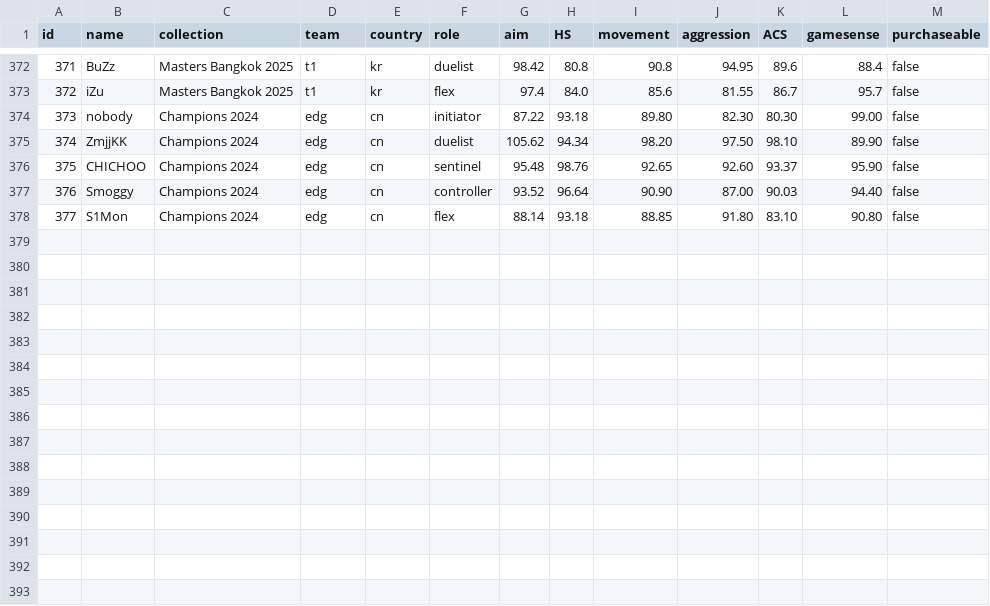
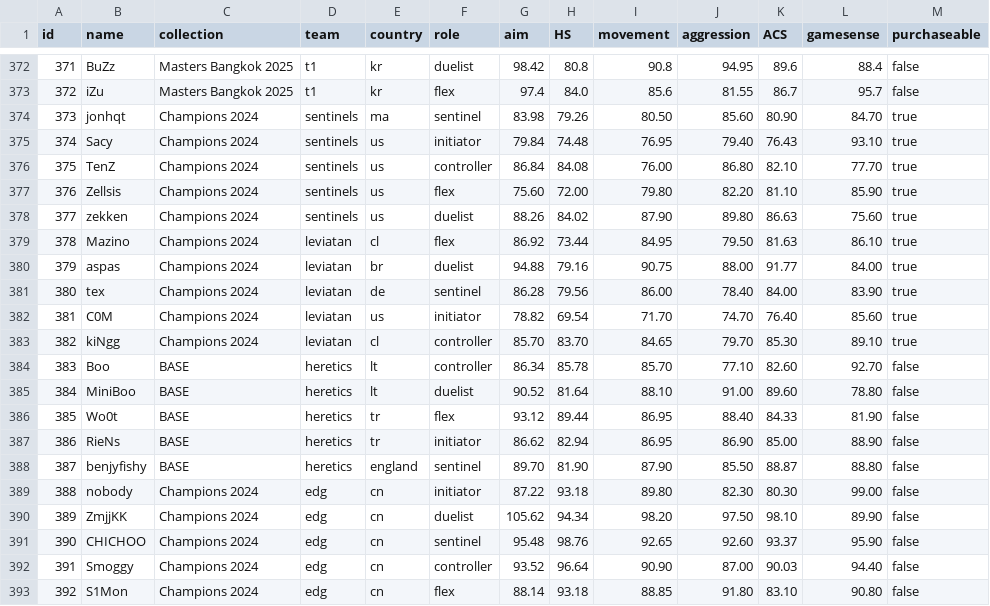
Before and after one commit to levisantosp/sabine, a CSV file: data.csv, drawn as a sheet; only a part is shown, gaps mark what is left out; addresses are those after the commit; the diff names each change by its address in the sheet, - before the commit and + after, or states it on an @@ line.

Commit message:
add champions 2024 collection

```diff
--- a/data.csv
+++ b/data.csv
+row 374: 373 | jonhqt | Champions 2024 | sentinels | ma | sentinel | 83.98 | 79.26 | 80.50 | 85.60 | 80.90 | 84.70 | true
+row 375: 374 | Sacy | Champions 2024 | sentinels | us | initiator | 79.84 | 74.48 | 76.95 | 79.40 | 76.43 | 93.10 | true
+row 376: 375 | TenZ | Champions 2024 | sentinels | us | controller | 86.84 | 84.08 | 76.00 | 86.80 | 82.10 | 77.70 | true
+row 377: 376 | Zellsis | Champions 2024 | sentinels | us | flex | 75.60 | 72.00 | 79.80 | 82.20 | 81.10 | 85.90 | true
+row 378: 377 | zekken | Champions 2024 | sentinels | us | duelist | 88.26 | 84.02 | 87.90 | 89.80 | 86.63 | 75.60 | true
+row 379: 378 | Mazino | Champions 2024 | leviatan | cl | flex | 86.92 | 73.44 | 84.95 | 79.50 | 81.63 | 86.10 | true
+row 380: 379 | aspas | Champions 2024 | leviatan | br | duelist | 94.88 | 79.16 | 90.75 | 88.00 | 91.77 | 84.00 | true
+row 381: 380 | tex | Champions 2024 | leviatan | de | sentinel | 86.28 | 79.56 | 86.00 | 78.40 | 84.00 | 83.90 | true
+row 382: 381 | C0M | Champions 2024 | leviatan | us | initiator | 78.82 | 69.54 | 71.70 | 74.70 | 76.40 | 85.60 | true
+row 383: 382 | kiNgg | Champions 2024 | leviatan | cl | controller | 85.70 | 83.70 | 84.65 | 79.70 | 85.30 | 89.10 | true
+row 384: 383 | Boo | BASE | heretics | lt | controller | 86.34 | 85.78 | 85.70 | 77.10 | 82.60 | 92.70 | false
+row 385: 384 | MiniBoo | BASE | heretics | lt | duelist | 90.52 | 81.64 | 88.10 | 91.00 | 89.60 | 78.80 | false
+row 386: 385 | Wo0t | BASE | heretics | tr | flex | 93.12 | 89.44 | 86.95 | 88.40 | 84.33 | 81.90 | false
+row 387: 386 | RieNs | BASE | heretics | tr | initiator | 86.62 | 82.94 | 86.95 | 86.90 | 85.00 | 88.90 | false
+row 388: 387 | benjyfishy | BASE | heretics | england | sentinel | 89.70 | 81.90 | 87.90 | 85.50 | 88.87 | 88.80 | false
@@ column A (id) renumbered from row 389 down @@
```
